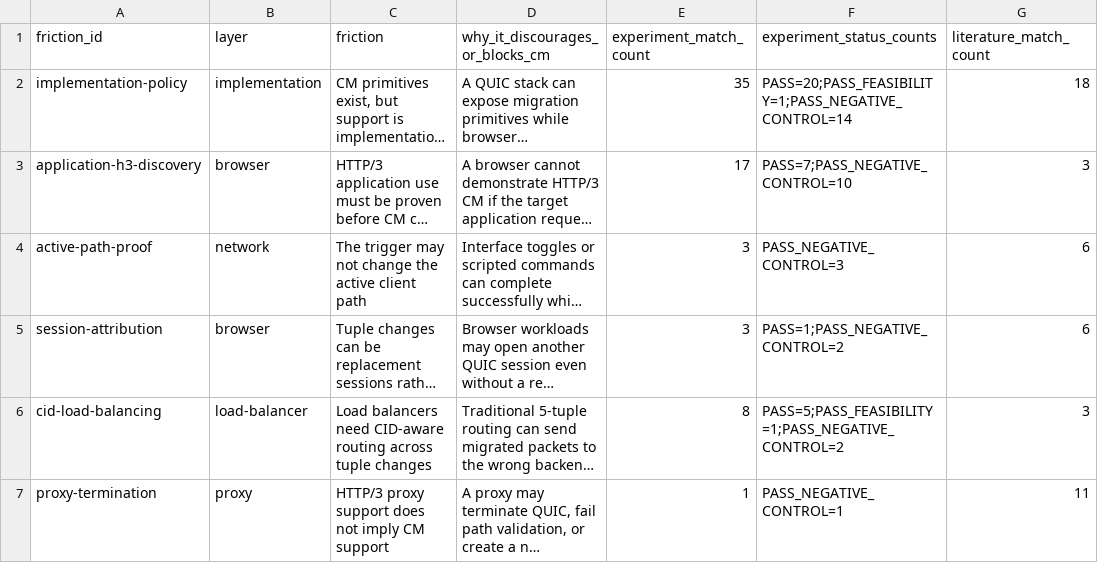
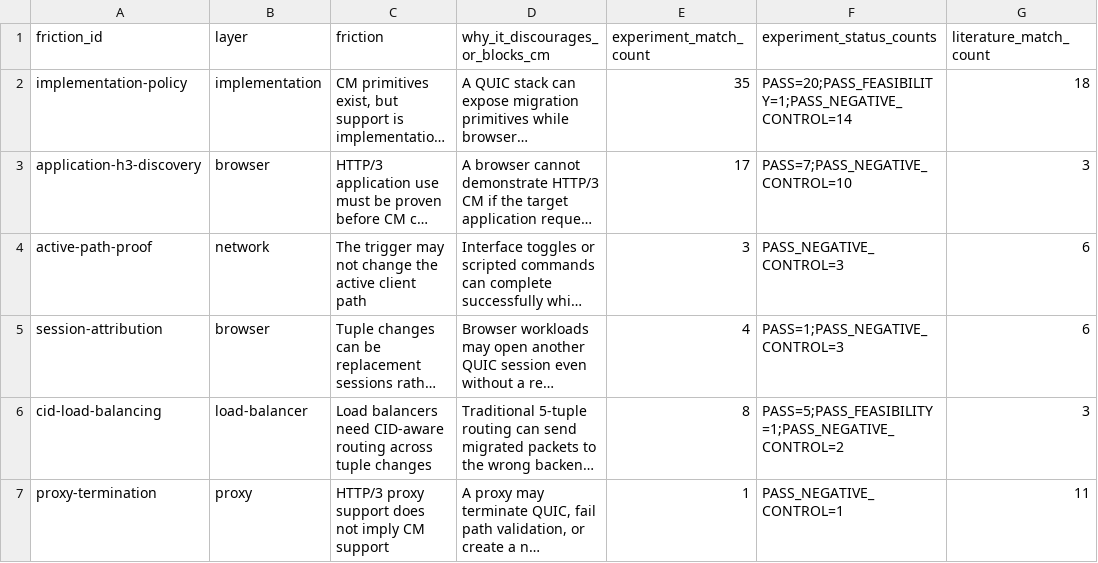
Before and after one commit to manNomi/quic-connect-migration, a CSV file: data/cm-operational-friction-matrix-20260624.csv, drawn as a sheet; only a part is shown; long unchanged cells end in …; the diff names each change by its address in the sheet, - before the commit and + after, or states it on an @@ line.

```diff
--- a/data/cm-operational-friction-matrix-20260624.csv
+++ b/data/cm-operational-friction-matrix-20260624.csv
-E5 (experiment_match_count): 3
+E5 (experiment_match_count): 4
-F5 (experiment_status_counts): PASS=1;PASS_NEGATIVE_CONTROL=2
+F5 (experiment_status_counts): PASS=1;PASS_NEGATIVE_CONTROL=3
```
Also changed, not shown: data/experiment-results.csv, 15 other files.
